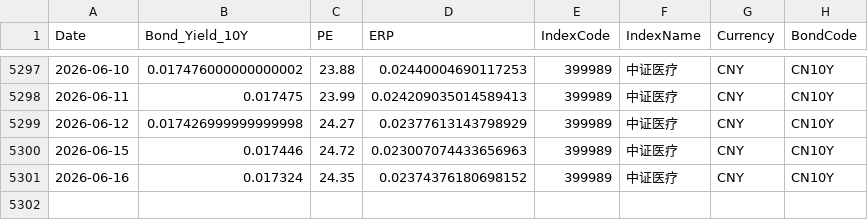
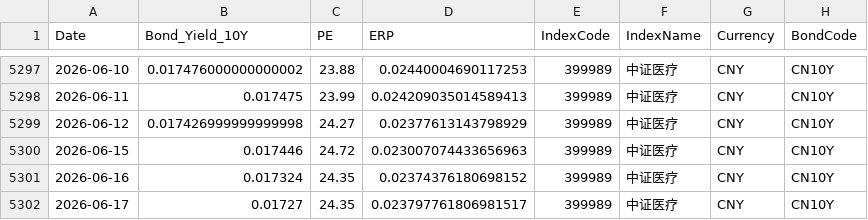
Before and after one commit to ChiaraVan1/equity-risk-premium-monitor, a CSV file: data/erp_399989.csv, drawn as a sheet; only a part is shown, gaps mark what is left out.

```diff
--- a/data/erp_399989.csv
+++ b/data/erp_399989.csv
@@ -5301 +5301,2 @@
 2026-06-16,0.017324,24.35,0.02374376180698152,399989,中证医疗,CNY,CN10Y
+2026-06-17,0.01727,24.35,0.023797761806981517,399989,中证医疗,CNY,CN10Y
```
Also changed, not shown: data/erp_399967.csv, data/erp_930794.csv, 18 other files.
